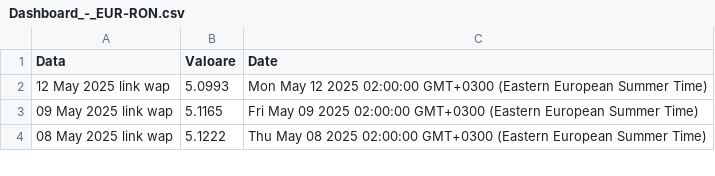
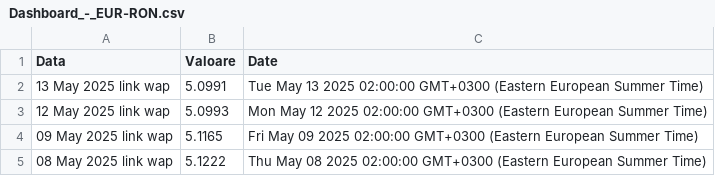
Before and after one commit to denesdata/roem, a CSV file: roem 2.0/Dashboard/Dashboard_-_EUR-RON.csv, drawn as a sheet; only a part is shown; the diff names each change by its address in the sheet, - before the commit and + after, or states it on an @@ line.

Commit message:
Add/Update roem 2.0/Dashboard/Dashboard_-_EUR-RON.csv

```diff
--- a/roem 2.0/Dashboard/Dashboard_-_EUR-RON.csv
+++ b/roem 2.0/Dashboard/Dashboard_-_EUR-RON.csv
+row 2: 13 May 2025 link wap | 5.0991 | Tue May 13 2025 02:00:00 GMT+0300 (Eastern European Summer Time)
```
